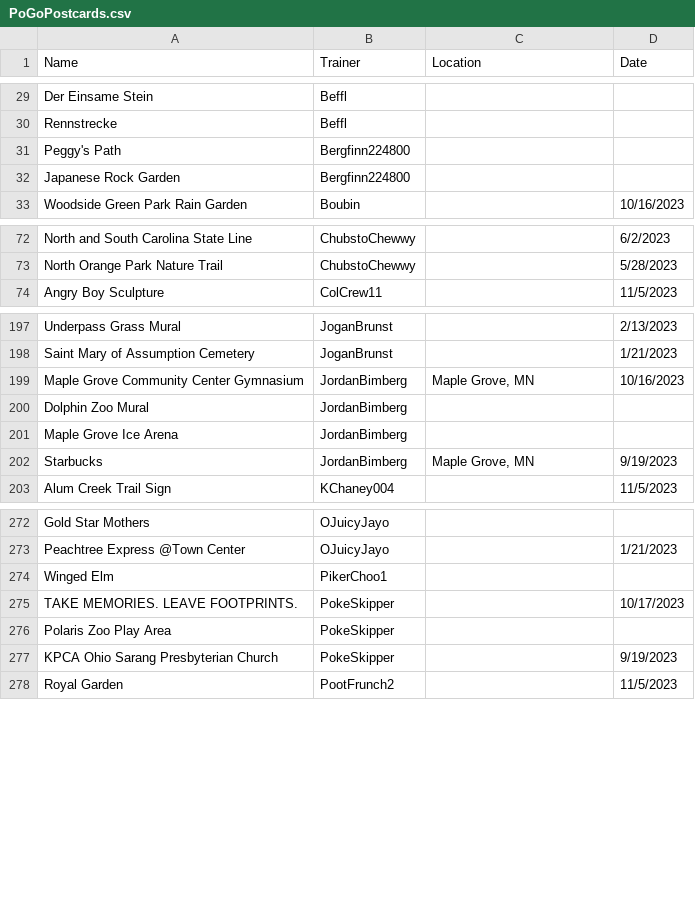
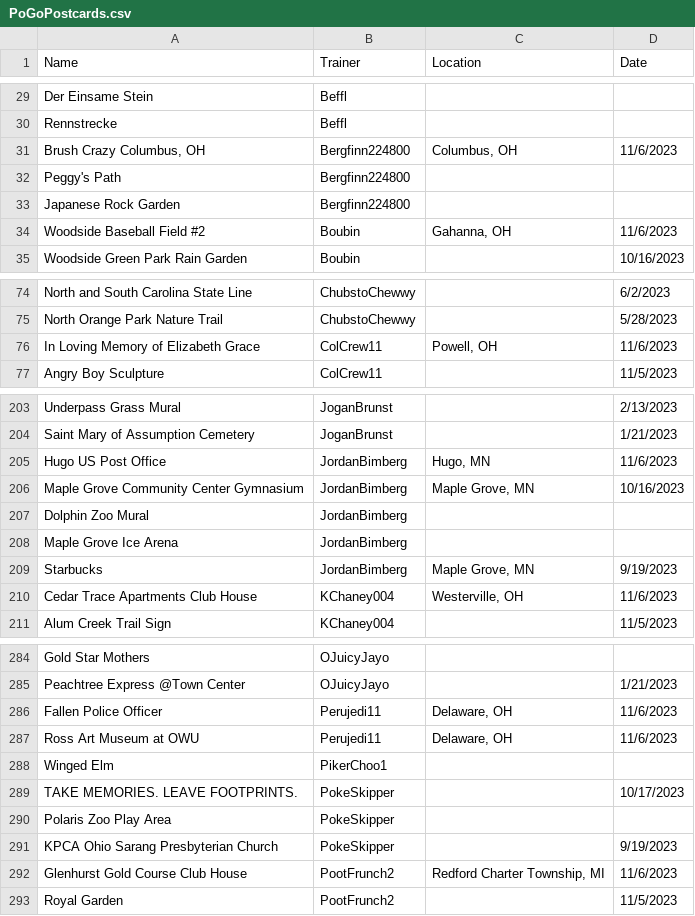
Before and after one commit to LinParkFL/Test1, a CSV file: PoGoPostcards.csv, drawn as a sheet; only a part is shown, gaps mark what is left out; the diff covers the shown part only.

Commit message:
Update PoGoPostcards.csv as of Nov 6th 2023
More additions from today

```diff
--- a/PoGoPostcards.csv
+++ b/PoGoPostcards.csv
@@ -30,4 +30,6 @@ Der Einsame Stein,Beffl,,
 Rennstrecke,Beffl,,
+"Brush Crazy Columbus, OH",Bergfinn224800,"Columbus, OH",11/6/2023
 Peggy's Path,Bergfinn224800,,
 Japanese Rock Garden,Bergfinn224800,,
+Woodside Baseball Field #2,Boubin,"Gahanna, OH",11/6/2023
 Woodside Green Park Rain Garden,Boubin,,10/16/2023
@@ -73,2 +75,3 @@ North and South Carolina State Line,ChubstoChewwy,,6/2/2023
 North Orange Park Nature Trail,ChubstoChewwy,,5/28/2023
+In Loving Memory of Elizabeth Grace,ColCrew11,"Powell, OH",11/6/2023
 Angry Boy Sculpture,ColCrew11,,11/5/2023
@@ -198,2 +204,3 @@ Underpass Grass Mural,JoganBrunst,,2/13/2023
 Saint Mary of Assumption Cemetery,JoganBrunst,,1/21/2023
+Hugo US Post Office,JordanBimberg,"Hugo, MN",11/6/2023
 Maple Grove Community Center Gymnasium,JordanBimberg,"Maple Grove, MN",10/16/2023
@@ -202,2 +209,3 @@ Maple Grove Ice Arena,JordanBimberg,,
 Starbucks,JordanBimberg,"Maple Grove, MN",9/19/2023
+Cedar Trace Apartments Club House,KChaney004,"Westerville, OH",11/6/2023
 Alum Creek Trail Sign,KChaney004,,11/5/2023
@@ -273,2 +285,4 @@ Gold Star Mothers,OJuicyJayo,,
 Peachtree Express @Town Center,OJuicyJayo,,1/21/2023
+Fallen Police Officer,Perujedi11,"Delaware, OH",11/6/2023
+Ross Art Museum at OWU,Perujedi11,"Delaware, OH",11/6/2023
 Winged Elm,PikerChoo1,,
@@ -277,2 +291,3 @@ Polaris Zoo Play Area,PokeSkipper,,
 KPCA Ohio Sarang Presbyterian Church,PokeSkipper,,9/19/2023
+Glenhurst Gold Course Club House,PootFrunch2,"Redford Charter Township, MI",11/6/2023
 Royal Garden,PootFrunch2,,11/5/2023
```
Also changed, not shown: 12 added rows elsewhere in this file.
